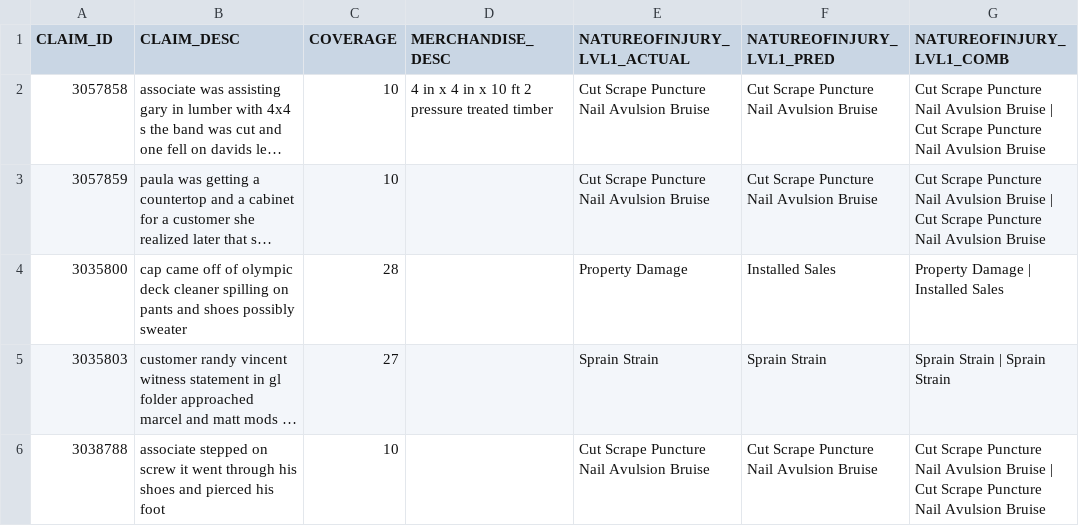
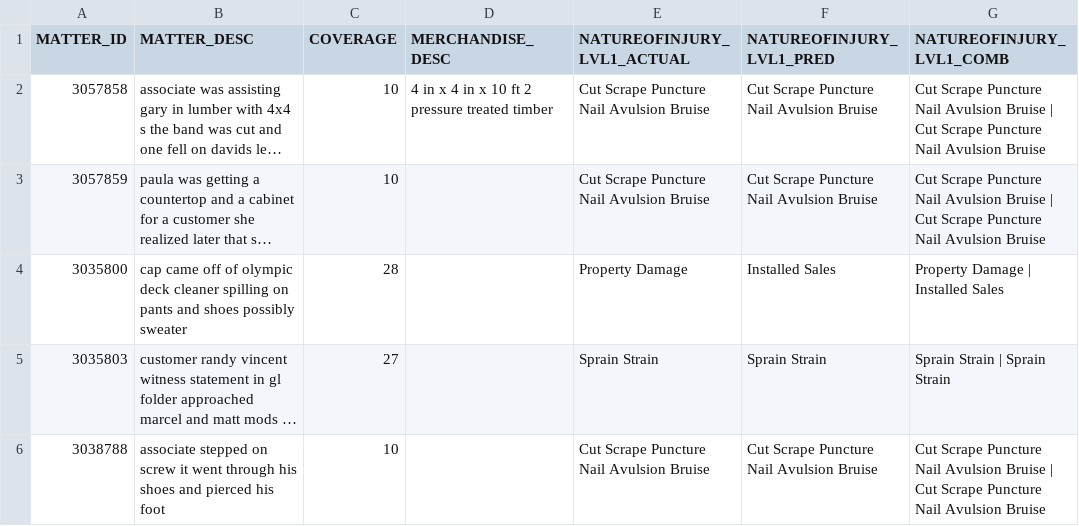
Before and after one commit to dsriskonnect/tensorboardjb, a TSV file: metadata.tsv, drawn as a sheet; only a part is shown; long unchanged cells end in …; the diff names each change by its address in the sheet, - before the commit and + after, or states it on an @@ line.

Commit message:
Update metadata.tsv

```diff
--- a/metadata.tsv
+++ b/metadata.tsv
-A1: CLAIM_ID
+A1: MATTER_ID
-B1: CLAIM_DESC
+B1: MATTER_DESC
```
